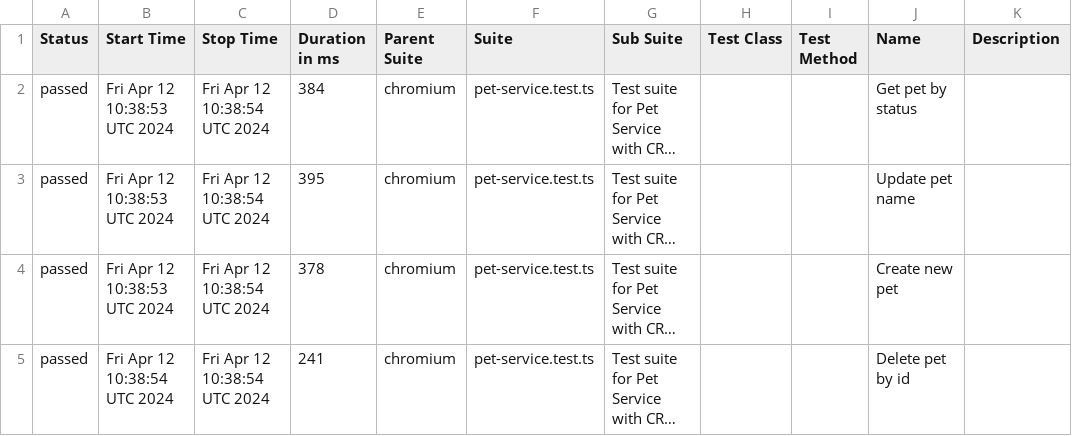
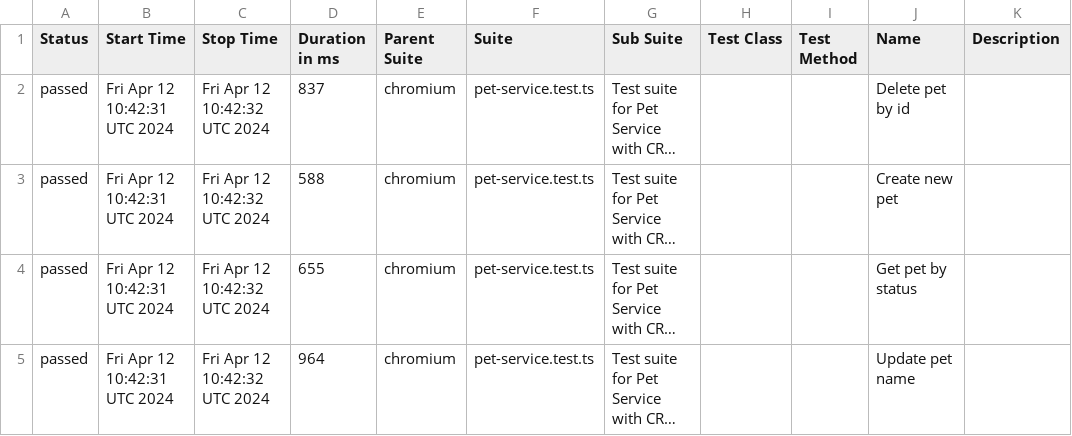
Before and after one commit to PavelArabadzhy/automation-test-api, a CSV file: data/suites.csv, drawn as a sheet; long unchanged cells end in …; the diff names each change by its address in the sheet, - before the commit and + after, or states it on an @@ line.

```diff
--- a/data/suites.csv
+++ b/data/suites.csv
-B2:B4 (Start Time): Fri Apr 12 10:38:53 UTC 2024
+B2:B4 (Start Time): Fri Apr 12 10:42:31 UTC 2024
-C2:C5 (Stop Time): Fri Apr 12 10:38:54 UTC 2024
+C2:C5 (Stop Time): Fri Apr 12 10:42:32 UTC 2024
-D2 (Duration in ms): 384
+D2 (Duration in ms): 837
-J2 (Name): Get pet by status
+J2 (Name): Delete pet by id
-D3 (Duration in ms): 395
+D3 (Duration in ms): 588
-J3 (Name): Update pet name
+J3 (Name): Create new pet
-D4 (Duration in ms): 378
+D4 (Duration in ms): 655
-J4 (Name): Create new pet
+J4 (Name): Get pet by status
-B5 (Start Time): Fri Apr 12 10:38:54 UTC 2024
+B5 (Start Time): Fri Apr 12 10:42:31 UTC 2024
-D5 (Duration in ms): 241
+D5 (Duration in ms): 964
-J5 (Name): Delete pet by id
+J5 (Name): Update pet name
```
Also changed, not shown: 28 other files.
